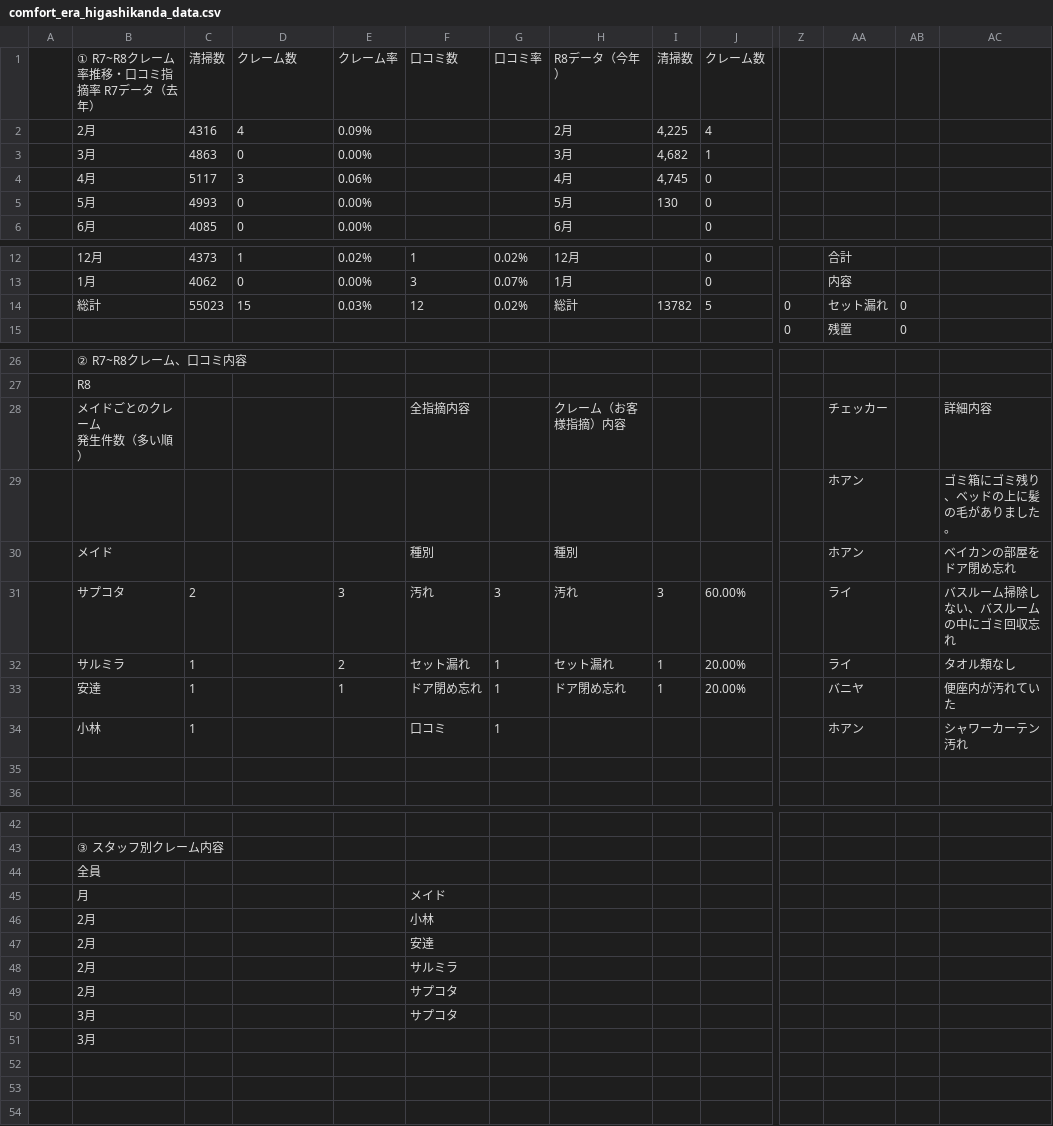
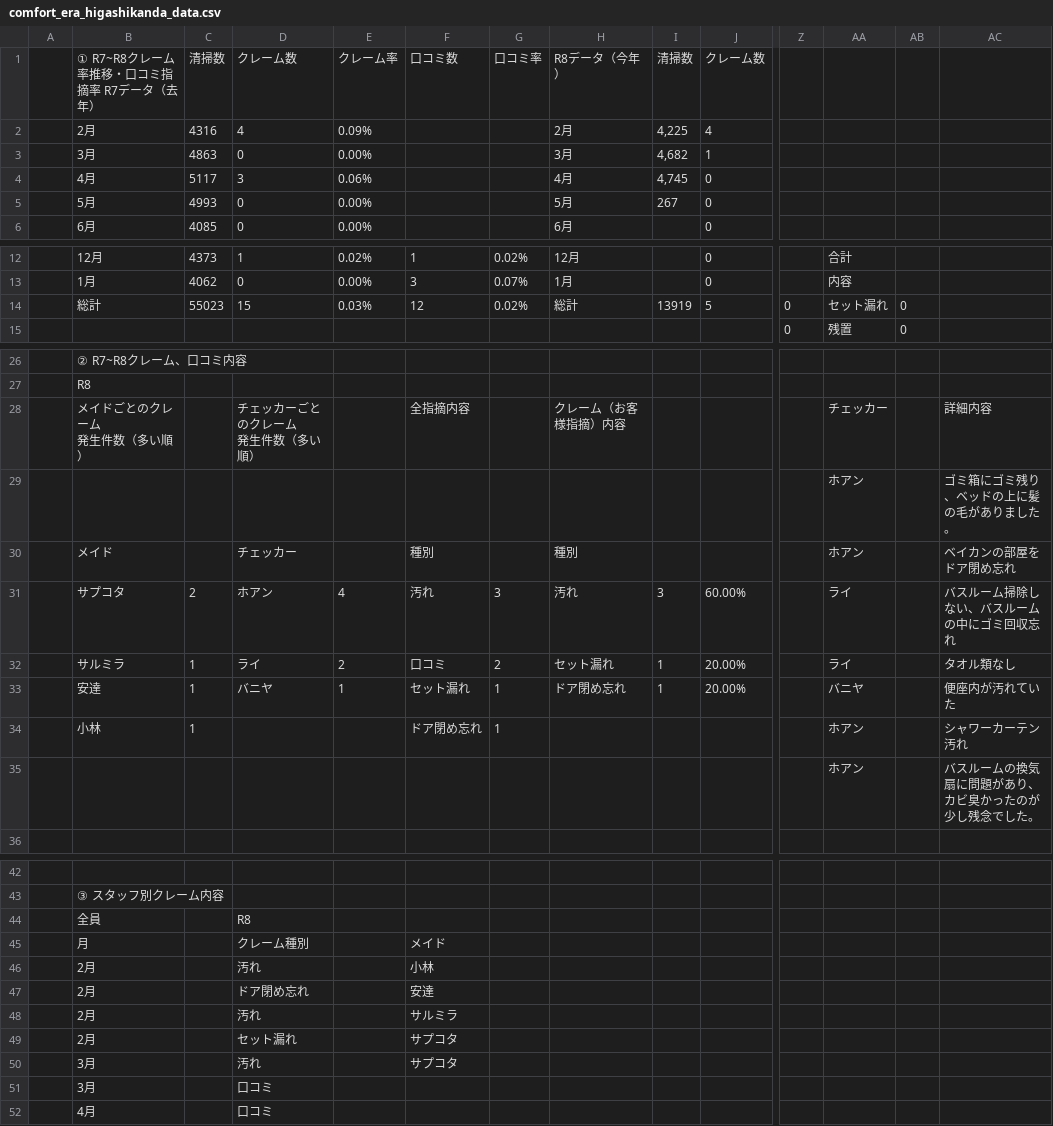
Before and after one commit to TAKAHASHIMITSUGU329/primechange-portal, a CSV file: データ/ホテル口コミデータ/comfort_era_higashikanda_data.csv, drawn as a sheet; only a part is shown, gaps mark what is left out; rows hold the shown columns only; ↵ is a line break in a cell; the diff names each change by its address in the sheet, - before the commit and + after, or states it on an @@ line.

```diff
--- a/データ/ホテル口コミデータ/comfort_era_higashikanda_data.csv
+++ b/データ/ホテル口コミデータ/comfort_era_higashikanda_data.csv
-I5: 130
+I5: 267
-I14: 13782
+I14: 13919
-D28: (empty)
+D28: チェッカーごとのクレーム ↵ 発生件数（多い順）
-D30: (empty)
+D30: チェッカー
-D31: (empty)
+D31: ホアン
-E31: 3
+E31: 4
-D32: (empty)
+D32: ライ
-F32: セット漏れ
+F32: 口コミ
-G32: 1
+G32: 2
-D33: (empty)
+D33: バニヤ
-F33: ドア閉め忘れ
+F33: セット漏れ
-F34: 口コミ
+F34: ドア閉め忘れ
-AA35: (empty)
+AA35: ホアン
-AC35: (empty)
+AC35: バスルームの換気扇に問題があり、カビ臭かったのが少し残念でした。
-D44: (empty)
+D44: R8
-D45: (empty)
+D45: クレーム種別
-D46: (empty)
+D46: 汚れ
-D47: (empty)
+D47: ドア閉め忘れ
-D48: (empty)
+D48: 汚れ
-D49: (empty)
+D49: セット漏れ
-D50: (empty)
+D50: 汚れ
-D51: (empty)
+D51: 口コミ
+row 52:  | 4月 |  | 口コミ
```
Also changed, not shown: データ/ホテル口コミデータ/apa_kamata_data.csv, データ/ホテル口コミデータ/comfort_hakata_data.csv, 31 other files.
